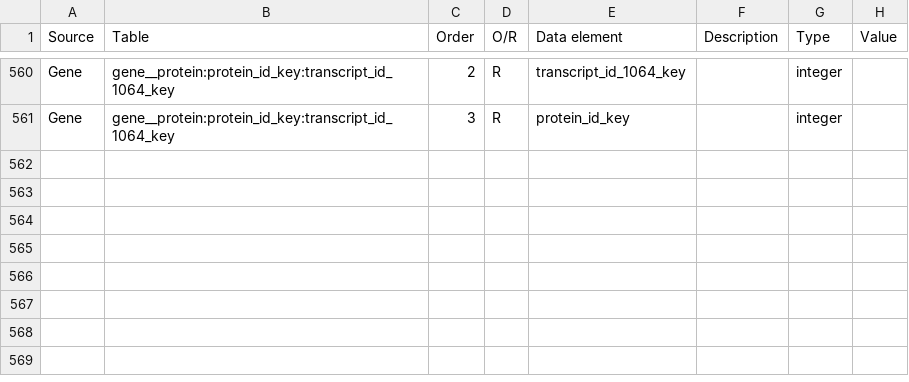
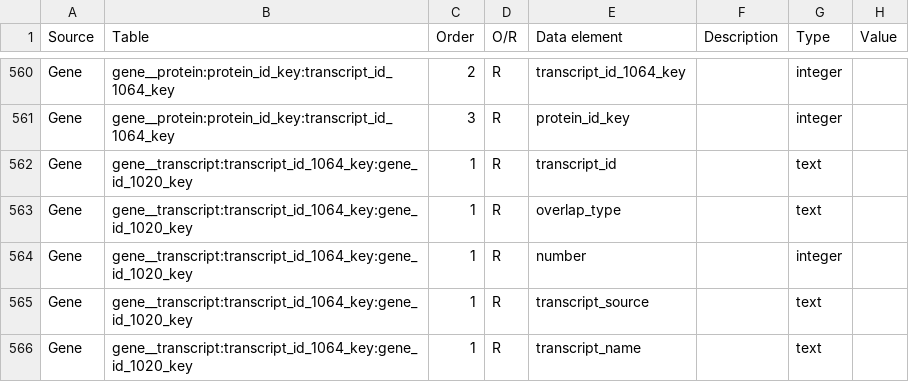
Before and after one commit to biomart/biomart-testdata, a TSV file: icgc_source.tsv, drawn as a sheet; only a part is shown, gaps mark what is left out.

```diff
--- a/icgc_source.tsv
+++ b/icgc_source.tsv
@@ -561 +561,6 @@ Gene	gene__protein:protein_id_key:transcript_id_1064_key	2	R	transcript_id_1064_
 Gene	gene__protein:protein_id_key:transcript_id_1064_key	3	R	protein_id_key		integer	
+Gene	gene__transcript:transcript_id_1064_key:gene_id_1020_key	1	R	transcript_id		text	
+Gene	gene__transcript:transcript_id_1064_key:gene_id_1020_key	1	R	overlap_type		text	
+Gene	gene__transcript:transcript_id_1064_key:gene_id_1020_key	1	R	number		integer	
+Gene	gene__transcript:transcript_id_1064_key:gene_id_1020_key	1	R	transcript_source		text	
+Gene	gene__transcript:transcript_id_1064_key:gene_id_1020_key	1	R	transcript_name		text	
```
Also changed, not shown: icgc_target.tsv.
